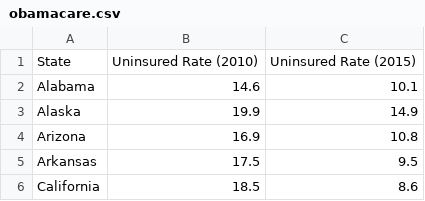
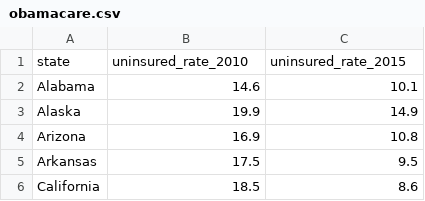
Before and after one commit to agricolamz/DS_for_DH, a CSV file: data/obamacare.csv, drawn as a sheet; only a part is shown; removed rows and columns are numbered as before the commit, all else as after; the diff names each change by its address in the sheet, - before the commit and + after, or states it on an @@ line.

Commit message:
add obamacare

```diff
--- a/data/obamacare.csv
+++ b/data/obamacare.csv
-row 1: State | Uninsured Rate (2010) | Uninsured Rate (2015)
+row 1: state | uninsured_rate_2010 | uninsured_rate_2015
```
Also changed, not shown: 4 other files.
